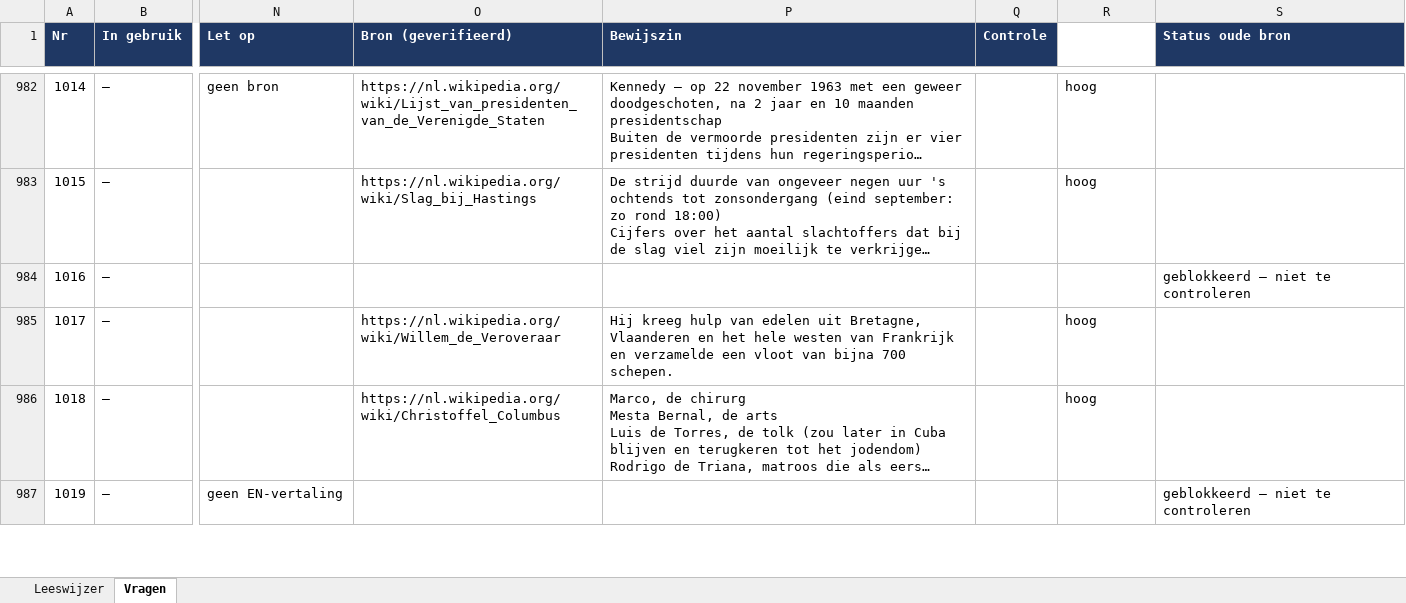
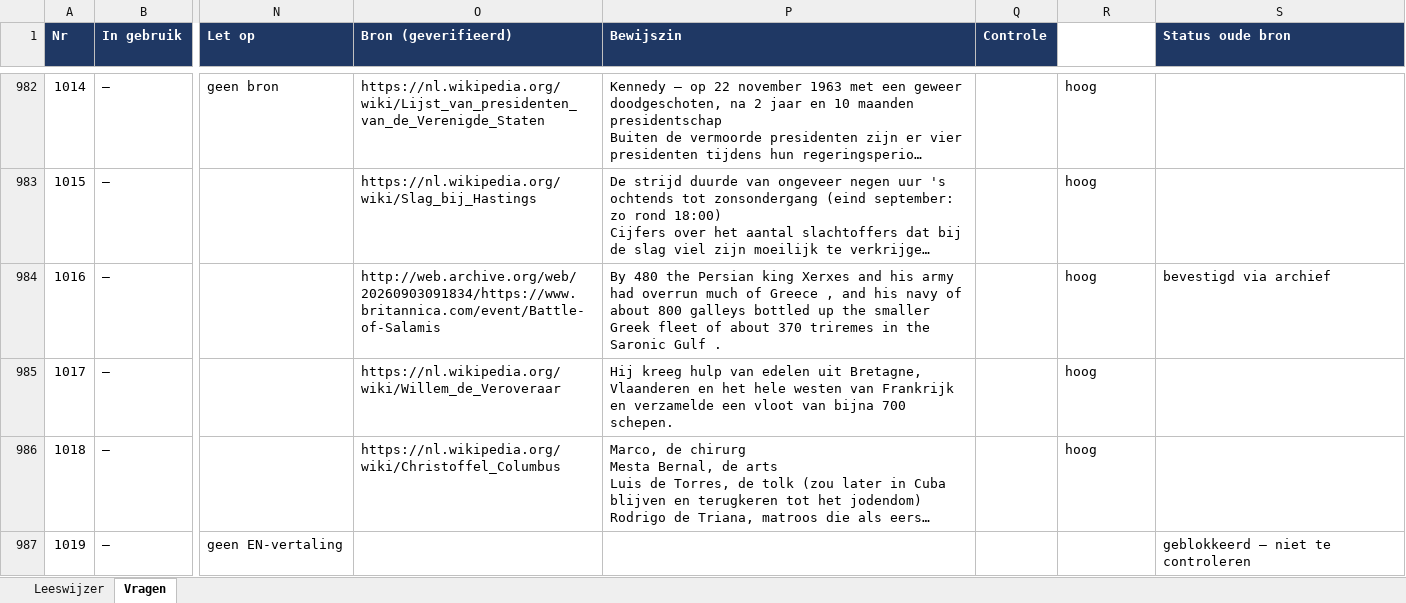
Before and after one commit to Berend-WT/nettoo, an Excel workbook: vragen/vragen_review_compleet.xlsx, sheet Vragen, drawn as a sheet; only a part is shown, gaps mark what is left out; long unchanged cells end in …; values as stored, in another font and other column widths than the file's, no borders; the diff covers the shown part only; the diff names each change by its address in the sheet, - before the commit and + after, or states it on an @@ line.

```diff
--- a/vragen/vragen_review_compleet.xlsx (sheet Vragen)
+++ b/vragen/vragen_review_compleet.xlsx (sheet Vragen)
-O984 (Bron (geverifieerd)): (empty)
+O984 (Bron (geverifieerd)): http://web.archive.org/web/20260903091834/https://www.britannica.com/event/Battle-of-Salamis
-P984 (Bewijszin): (empty)
+P984 (Bewijszin): By 480 the Persian king Xerxes and his army had overrun much of Greece , and his navy of about 800 galleys bottled up the smaller Greek fleet of about 370 triremes in the Saronic Gulf .
-R984 (Vertrouwen bron): (empty)
+R984 (Vertrouwen bron): hoog
-S984 (Status oude bron): geblokkeerd — niet te controleren
+S984 (Status oude bron): bevestigd via archief
```
Also changed, not shown: 124 edited cells elsewhere in this sheet, 2 other files.
